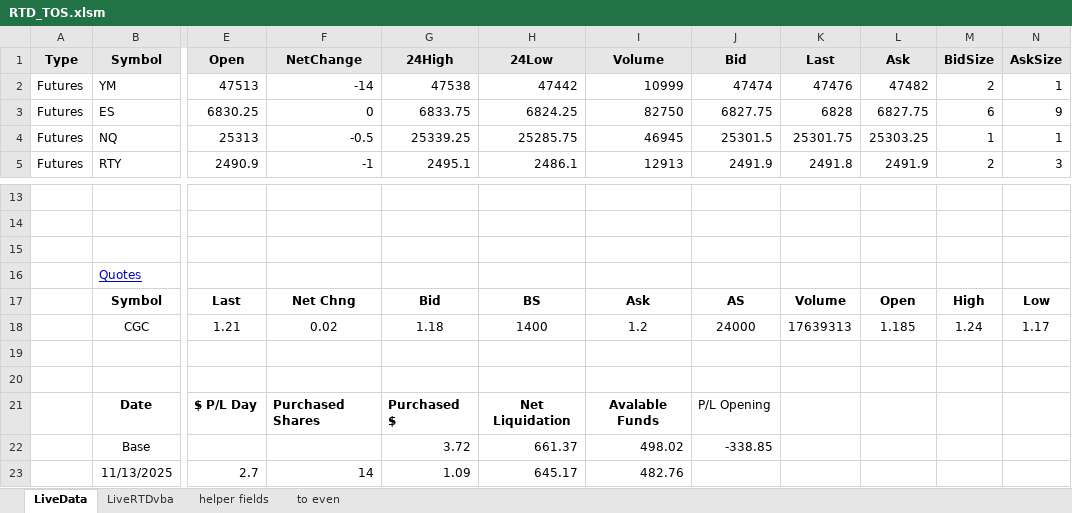
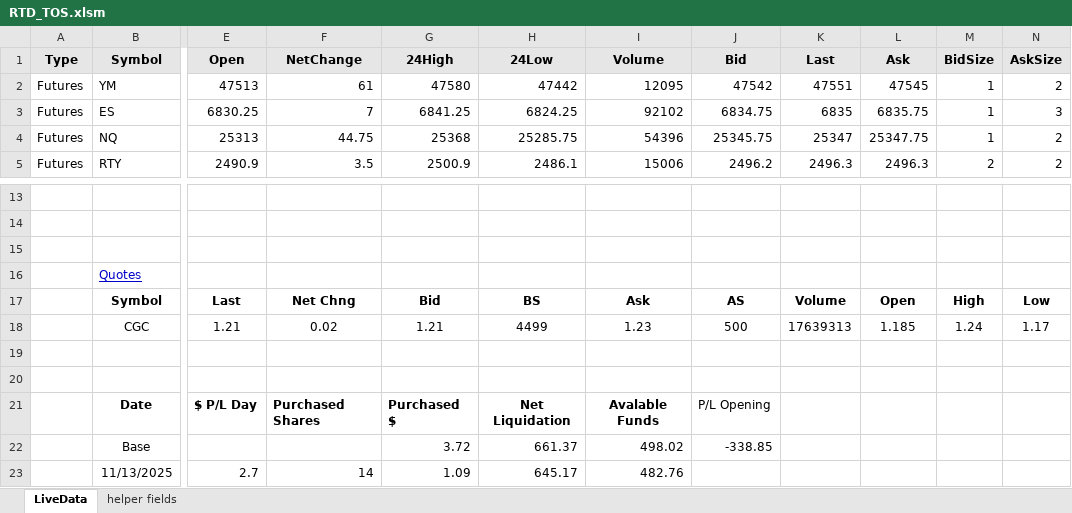
Before and after one commit to Cocodog2014/thor, an Excel workbook: RTD_TOS.xlsm, sheet LiveData, drawn as a sheet; only a part is shown, gaps mark what is left out; values as stored, in another font and other column widths than the file's, no borders; charts and pictures and table styles not drawn; the diff covers the shown part only; the diff names each change by its address in the sheet, - before the commit and + after, or states it on an @@ line.

Commit message:
adfc

```diff
--- a/RTD_TOS.xlsm (sheet LiveData)
+++ b/RTD_TOS.xlsm (sheet LiveData)
-sheet tab: LiveRTDvba
-sheet tab: to even
-F2 (NetChange): -14
+F2 (NetChange): 61
-G2 (24High): 47538
+G2 (24High): 47580
-I2 (Volume): 10999
+I2 (Volume): 12095
-J2 (Bid): 47474
+J2 (Bid): 47542
-K2 (Last): 47476
+K2 (Last): 47551
-L2 (Ask): 47482
+L2 (Ask): 47545
-M2 (BidSize): 2
+M2 (BidSize): 1
-N2 (AskSize): 1
+N2 (AskSize): 2
-F3 (NetChange): 0
+F3 (NetChange): 7
-G3 (24High): 6833.75
+G3 (24High): 6841.25
-I3 (Volume): 82750
+I3 (Volume): 92102
-J3 (Bid): 6827.75
+J3 (Bid): 6834.75
-K3 (Last): 6828
+K3 (Last): 6835
-L3 (Ask): 6827.75
+L3 (Ask): 6835.75
-M3 (BidSize): 6
+M3 (BidSize): 1
-N3 (AskSize): 9
+N3 (AskSize): 3
-F4 (NetChange): -0.5
+F4 (NetChange): 44.75
-G4 (24High): 25339.25
+G4 (24High): 25368
-I4 (Volume): 46945
+I4 (Volume): 54396
-J4 (Bid): 25301.5
+J4 (Bid): 25345.75
-K4 (Last): 25301.75
+K4 (Last): 25347
-L4 (Ask): 25303.25
+L4 (Ask): 25347.75
-N4 (AskSize): 1
+N4 (AskSize): 2
-F5 (NetChange): -1
+F5 (NetChange): 3.5
-G5 (24High): 2495.1
+G5 (24High): 2500.9
-I5 (Volume): 12913
+I5 (Volume): 15006
-J5 (Bid): 2491.9
+J5 (Bid): 2496.2
-K5 (Last): 2491.8
+K5 (Last): 2496.3
-L5 (Ask): 2491.9
+L5 (Ask): 2496.3
-N5 (AskSize): 3
+N5 (AskSize): 2
-G18 (24High): 1.18
+G18 (24High): 1.21
-H18 (24Low): 1400
+H18 (24Low): 4499
-I18 (Volume): 1.2
+I18 (Volume): 1.23
-J18 (Bid): 24000
+J18 (Bid): 500
```
Also changed, not shown: 49 edited cells elsewhere in this sheet.
